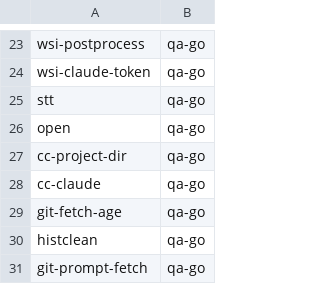
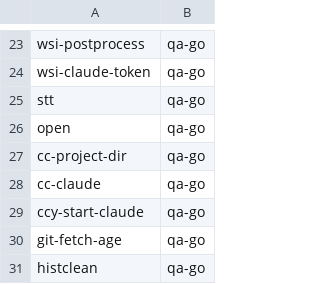
Before and after one commit to LongTermSupport/fedora-desktop, a TSV file: scripts/go-binary-suites.tsv, drawn as a sheet; only a part is shown, gaps mark what is left out; the shorter side is filled out with more unchanged rows; the diff names each change by its address in the sheet, - before the commit and + after, or states it on an @@ line.

```diff
--- a/scripts/go-binary-suites.tsv
+++ b/scripts/go-binary-suites.tsv
+row 29: ccy-start-claude | qa-go
```
Also changed, not shown: 21 other files.
